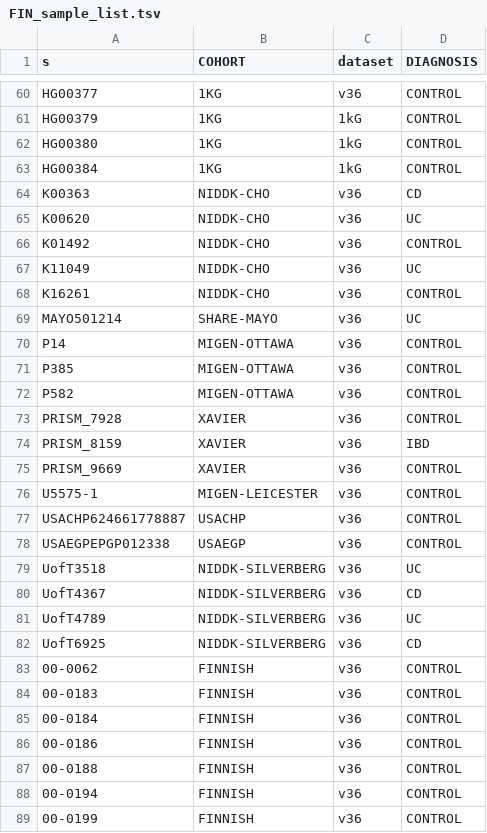
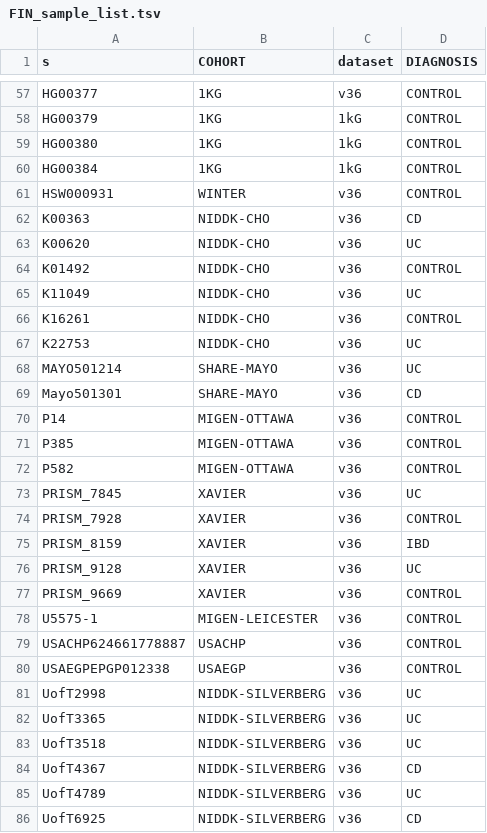
Before and after one commit to rivas-lab/ibd-exomes, a TSV file: analyses/population_splitting/final_population_lists/FIN_sample_list.tsv, drawn as a sheet; only a part is shown, gaps mark what is left out; the shorter side is filled out with more unchanged rows; the diff covers the shown part only.

```diff
--- a/analyses/population_splitting/final_population_lists/FIN_sample_list.tsv
+++ b/analyses/population_splitting/final_population_lists/FIN_sample_list.tsv
@@ -63,2 +60,3 @@ HG00380	1KG	1kG	CONTROL
 HG00384	1KG	1kG	CONTROL
+HSW000931	WINTER	v36	CONTROL
 K00363	NIDDK-CHO	v36	CD
@@ -68,3 +66,5 @@ K11049	NIDDK-CHO	v36	UC
 K16261	NIDDK-CHO	v36	CONTROL
+K22753	NIDDK-CHO	v36	UC
 MAYO501214	SHARE-MAYO	v36	UC
+Mayo501301	SHARE-MAYO	v36	CD
 P14	MIGEN-OTTAWA	v36	CONTROL
@@ -72,4 +72,6 @@ P385	MIGEN-OTTAWA	v36	CONTROL
 P582	MIGEN-OTTAWA	v36	CONTROL
+PRISM_7845	XAVIER	v36	UC
 PRISM_7928	XAVIER	v36	CONTROL
 PRISM_8159	XAVIER	v36	IBD
+PRISM_9128	XAVIER	v36	UC
 PRISM_9669	XAVIER	v36	CONTROL
@@ -78,2 +80,4 @@ USACHP624661778887	USACHP	v36	CONTROL
 USAEGPEPGP012338	USAEGP	v36	CONTROL
+UofT2998	NIDDK-SILVERBERG	v36	UC
+UofT3365	NIDDK-SILVERBERG	v36	UC
 UofT3518	NIDDK-SILVERBERG	v36	UC
```
Also changed, not shown: 3 added rows, 6 removed rows and 1 edited cell elsewhere in this file, analyses/population_splitting/final_population_lists/AJ_sample_list.tsv, analyses/population_splitting/final_population_lists/FC_sample_list.tsv, 4 other files.
